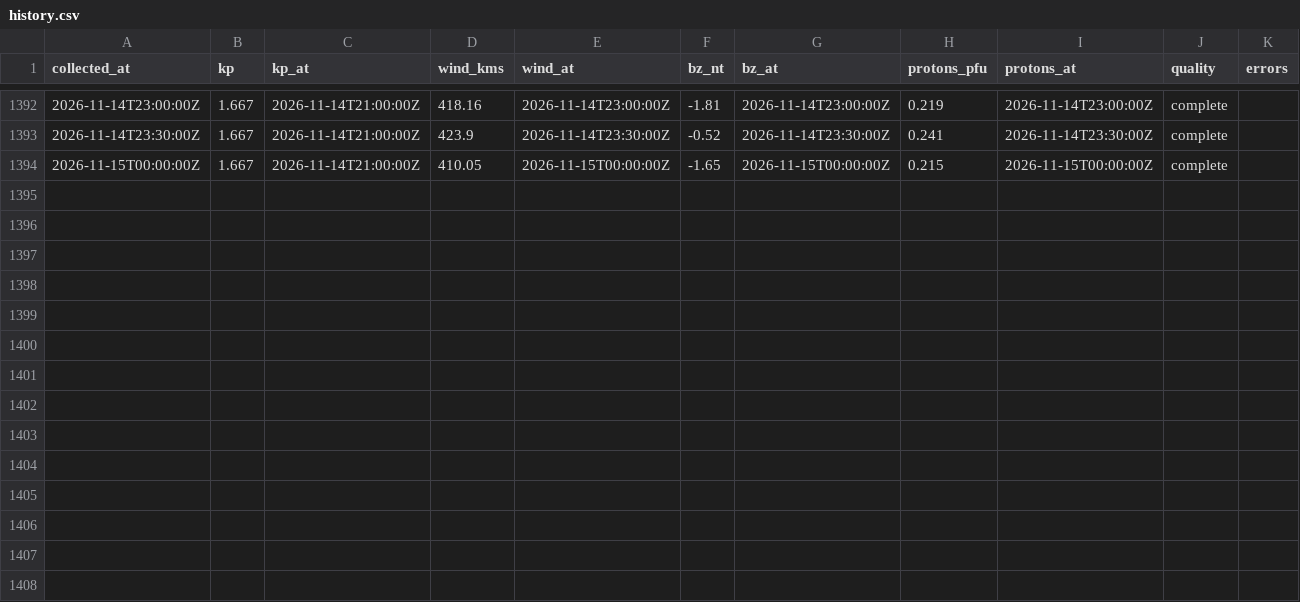
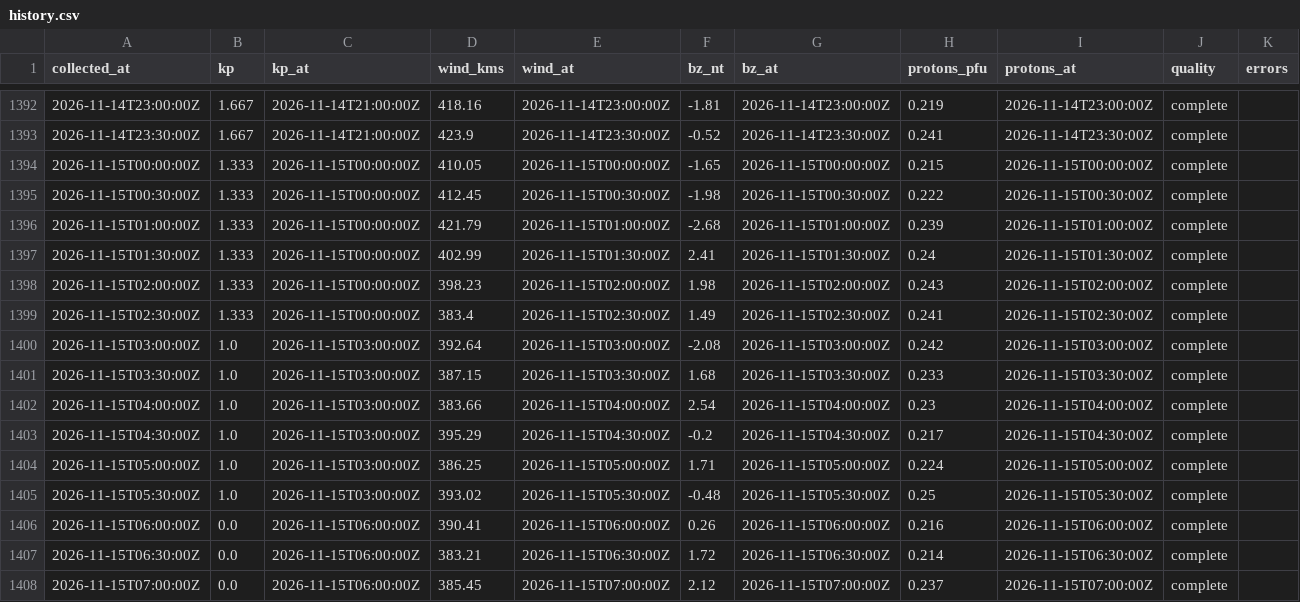
Before and after one commit to KF5EYY/parka-mw-propagation, a CSV file: data/history.csv, drawn as a sheet; only a part is shown, gaps mark what is left out.

```diff
--- a/data/history.csv
+++ b/data/history.csv
@@ -1393,2 +1393,16 @@ collected_at,kp,kp_at,wind_kms,wind_at,bz_nt,bz_at,protons_pfu,protons_at,qualit
 2026-11-14T23:30:00Z,1.667,2026-11-14T21:00:00Z,423.9,2026-11-14T23:30:00Z,-0.52,2026-11-14T23:30:00Z,0.241,2026-11-14T23:30:00Z,complete,
-2026-11-15T00:00:00Z,1.667,2026-11-14T21:00:00Z,410.05,2026-11-15T00:00:00Z,-1.65,2026-11-15T00:00:00Z,0.215,2026-11-15T00:00:00Z,complete,
+2026-11-15T00:00:00Z,1.333,2026-11-15T00:00:00Z,410.05,2026-11-15T00:00:00Z,-1.65,2026-11-15T00:00:00Z,0.215,2026-11-15T00:00:00Z,complete,
+2026-11-15T00:30:00Z,1.333,2026-11-15T00:00:00Z,412.45,2026-11-15T00:30:00Z,-1.98,2026-11-15T00:30:00Z,0.222,2026-11-15T00:30:00Z,complete,
+2026-11-15T01:00:00Z,1.333,2026-11-15T00:00:00Z,421.79,2026-11-15T01:00:00Z,-2.68,2026-11-15T01:00:00Z,0.239,2026-11-15T01:00:00Z,complete,
+2026-11-15T01:30:00Z,1.333,2026-11-15T00:00:00Z,402.99,2026-11-15T01:30:00Z,2.41,2026-11-15T01:30:00Z,0.24,2026-11-15T01:30:00Z,complete,
+2026-11-15T02:00:00Z,1.333,2026-11-15T00:00:00Z,398.23,2026-11-15T02:00:00Z,1.98,2026-11-15T02:00:00Z,0.243,2026-11-15T02:00:00Z,complete,
+2026-11-15T02:30:00Z,1.333,2026-11-15T00:00:00Z,383.4,2026-11-15T02:30:00Z,1.49,2026-11-15T02:30:00Z,0.241,2026-11-15T02:30:00Z,complete,
+2026-11-15T03:00:00Z,1.0,2026-11-15T03:00:00Z,392.64,2026-11-15T03:00:00Z,-2.08,2026-11-15T03:00:00Z,0.242,2026-11-15T03:00:00Z,complete,
+2026-11-15T03:30:00Z,1.0,2026-11-15T03:00:00Z,387.15,2026-11-15T03:30:00Z,1.68,2026-11-15T03:30:00Z,0.233,2026-11-15T03:30:00Z,complete,
+2026-11-15T04:00:00Z,1.0,2026-11-15T03:00:00Z,383.66,2026-11-15T04:00:00Z,2.54,2026-11-15T04:00:00Z,0.23,2026-11-15T04:00:00Z,complete,
+2026-11-15T04:30:00Z,1.0,2026-11-15T03:00:00Z,395.29,2026-11-15T04:30:00Z,-0.2,2026-11-15T04:30:00Z,0.217,2026-11-15T04:30:00Z,complete,
+2026-11-15T05:00:00Z,1.0,2026-11-15T03:00:00Z,386.25,2026-11-15T05:00:00Z,1.71,2026-11-15T05:00:00Z,0.224,2026-11-15T05:00:00Z,complete,
+2026-11-15T05:30:00Z,1.0,2026-11-15T03:00:00Z,393.02,2026-11-15T05:30:00Z,-0.48,2026-11-15T05:30:00Z,0.25,2026-11-15T05:30:00Z,complete,
+2026-11-15T06:00:00Z,0.0,2026-11-15T06:00:00Z,390.41,2026-11-15T06:00:00Z,0.26,2026-11-15T06:00:00Z,0.216,2026-11-15T06:00:00Z,complete,
+2026-11-15T06:30:00Z,0.0,2026-11-15T06:00:00Z,383.21,2026-11-15T06:30:00Z,1.72,2026-11-15T06:30:00Z,0.214,2026-11-15T06:30:00Z,complete,
+2026-11-15T07:00:00Z,0.0,2026-11-15T06:00:00Z,385.45,2026-11-15T07:00:00Z,2.12,2026-11-15T07:00:00Z,0.237,2026-11-15T07:00:00Z,complete,
```
Also changed, not shown: 3 other files.
